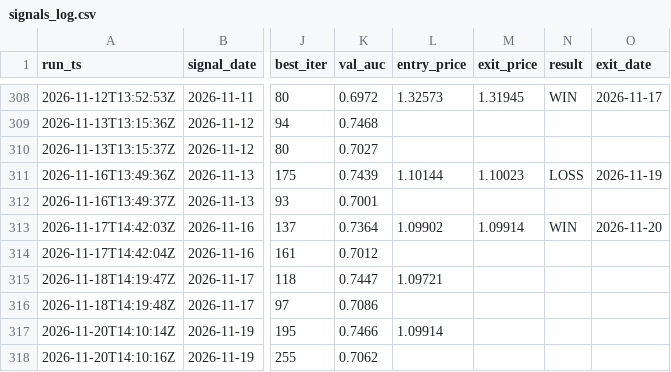
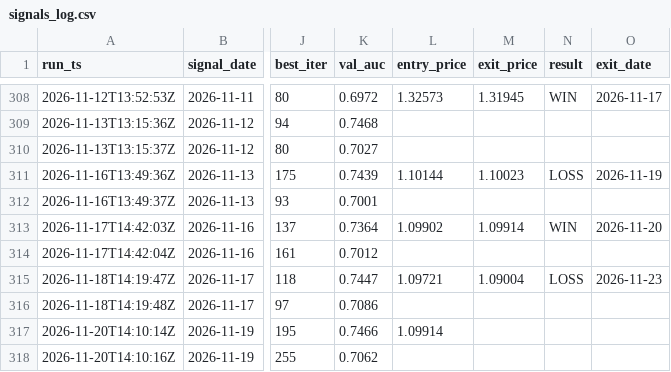
Before and after one commit to diego46watt/trading-signals, a CSV file: signals_log.csv, drawn as a sheet; only a part is shown, gaps mark what is left out; the diff names each change by its address in the sheet, - before the commit and + after, or states it on an @@ line.

```diff
--- a/signals_log.csv
+++ b/signals_log.csv
-M315 (exit_price): (empty)
+M315 (exit_price): 1.09004
-N315 (result): (empty)
+N315 (result): LOSS
-O315 (exit_date): (empty)
+O315 (exit_date): 2026-11-23
```
